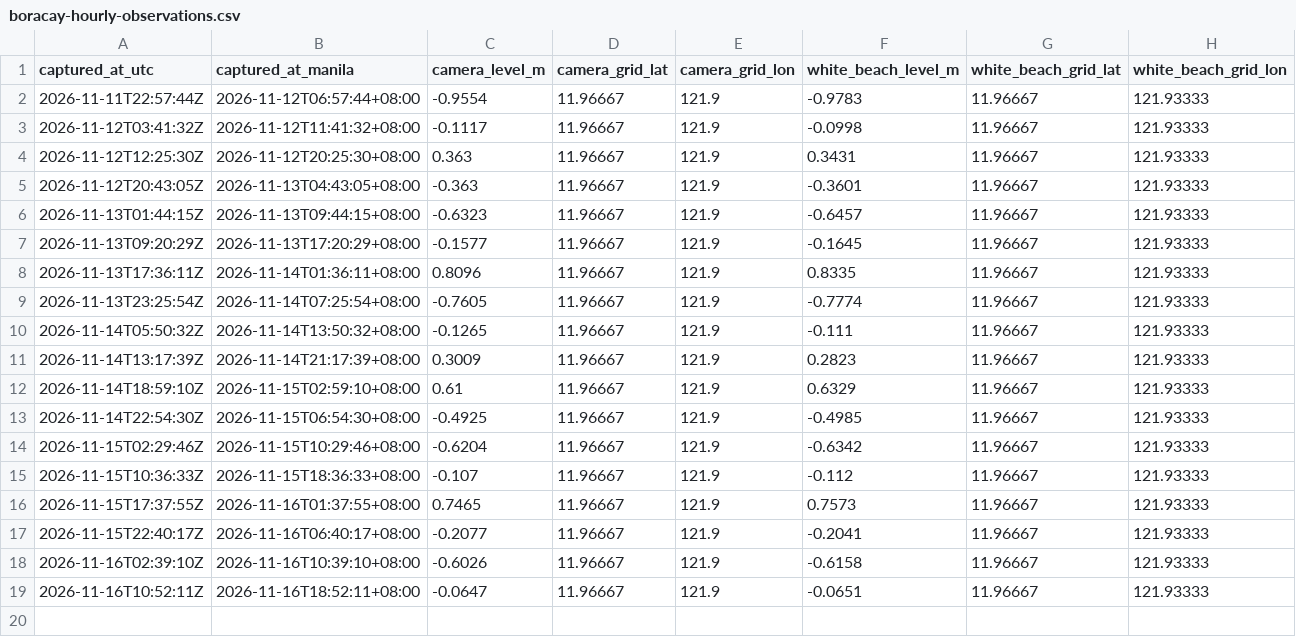
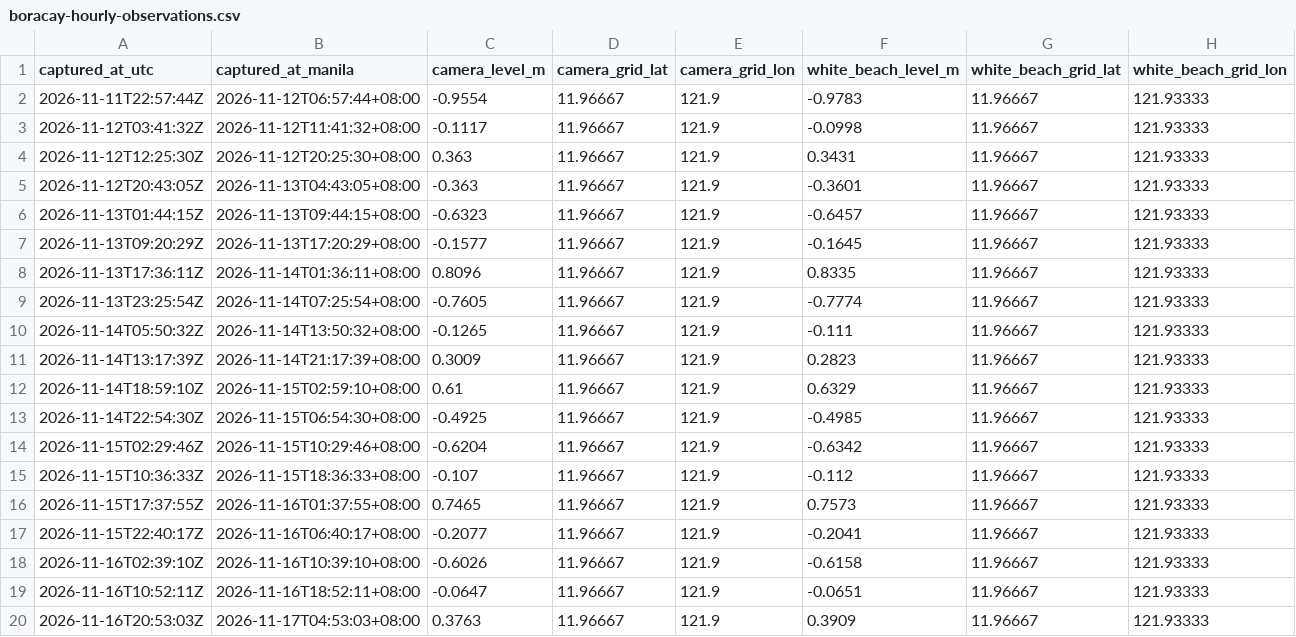
Before and after one commit to Guyabano-kun/PH, a CSV file: data/boracay-hourly-observations.csv, drawn as a sheet.

```diff
--- a/data/boracay-hourly-observations.csv
+++ b/data/boracay-hourly-observations.csv
@@ -19 +19,2 @@ captured_at_utc,captured_at_manila,camera_level_m,camera_grid_lat,camera_grid_lo
 2026-11-16T10:52:11Z,2026-11-16T18:52:11+08:00,-0.0647,11.96667,121.9,-0.0651,11.96667,121.93333
+2026-11-16T20:53:03Z,2026-11-17T04:53:03+08:00,0.3763,11.96667,121.9,0.3909,11.96667,121.93333
```
